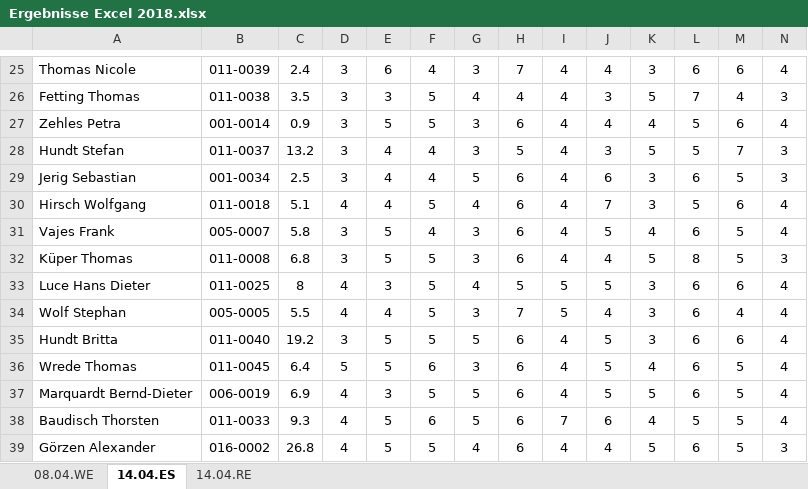
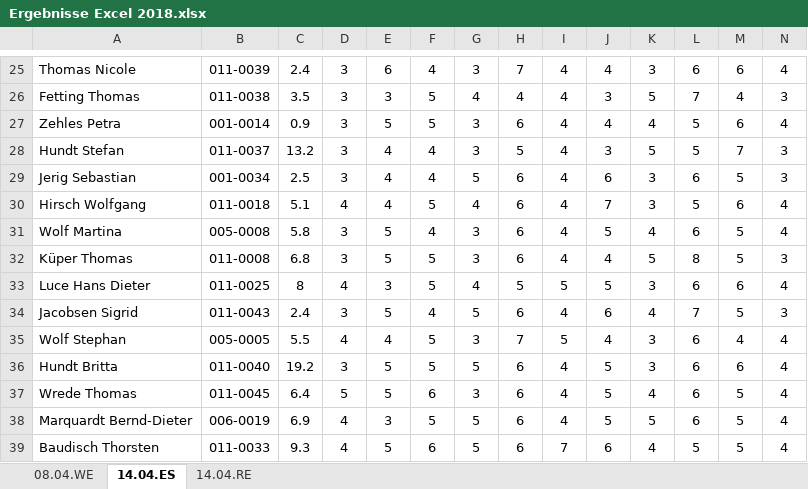
Before and after one commit to rtrauni/swingolf-appinit, an Excel workbook: src/main/resources/results/Ergebnisse Excel 2018.xlsx, sheet 14.04.ES, drawn as a sheet; only a part is shown, gaps mark what is left out; the shorter side is filled out with more unchanged rows; values as stored, in another font and other column widths than the file's, no borders; charts and pictures not drawn; rows hold the shown columns only; the diff names each change by its address in the sheet, - before the commit and + after, or states it on an @@ line.

Commit message:
added update results and correcture value

```diff
--- a/src/main/resources/results/Ergebnisse Excel 2018.xlsx (sheet 14.04.ES)
+++ b/src/main/resources/results/Ergebnisse Excel 2018.xlsx (sheet 14.04.ES)
-A31: Vajes Frank
+A31: Wolf Martina
-B31: 005-0007
+B31: 005-0008
+row 34: Jacobsen Sigrid | 011-0043 | 2.4 | 3 | 5 | 4 | 5 | 6 | 4 | 6 | 4 | 7 | 5 | 3
```
Also changed, not shown: charts or pictures, 1 other file.
